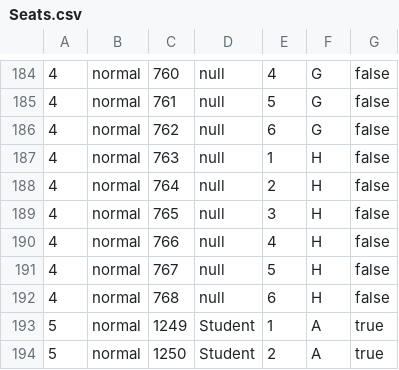
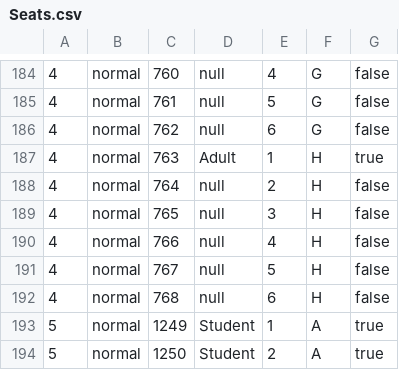
Before and after one commit to henryhrlim/moblima, a CSV file: out/production/moblima/data/Seats.csv (was src/data/Seats.csv), drawn as a sheet; only a part is shown, gaps mark what is left out.

```diff
--- a/src/data/Seats.csv
+++ b/out/production/moblima/data/Seats.csv
@@ -186,3 +186,3 @@
 4,normal,762,null,6,G,false
-4,normal,763,null,1,H,false
+4,normal,763,Adult,1,H,true
 4,normal,764,null,2,H,false
```
Also changed, not shown: 39 other files.
